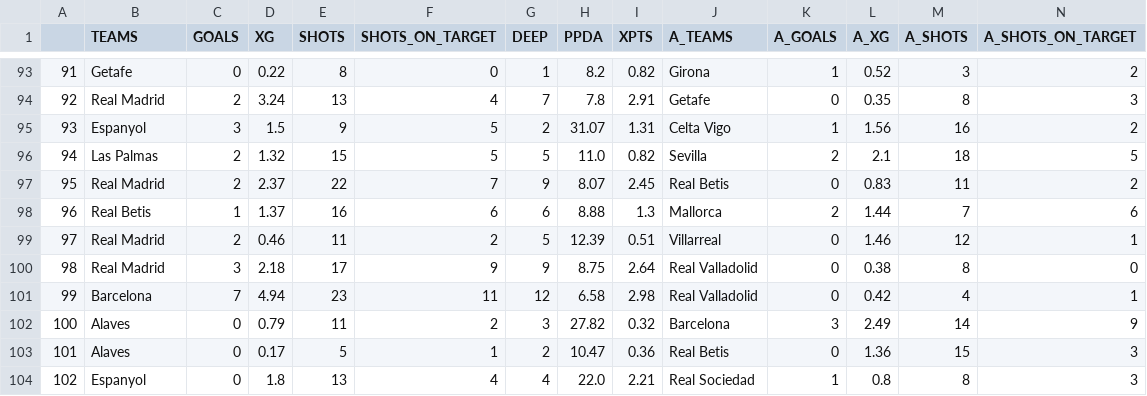
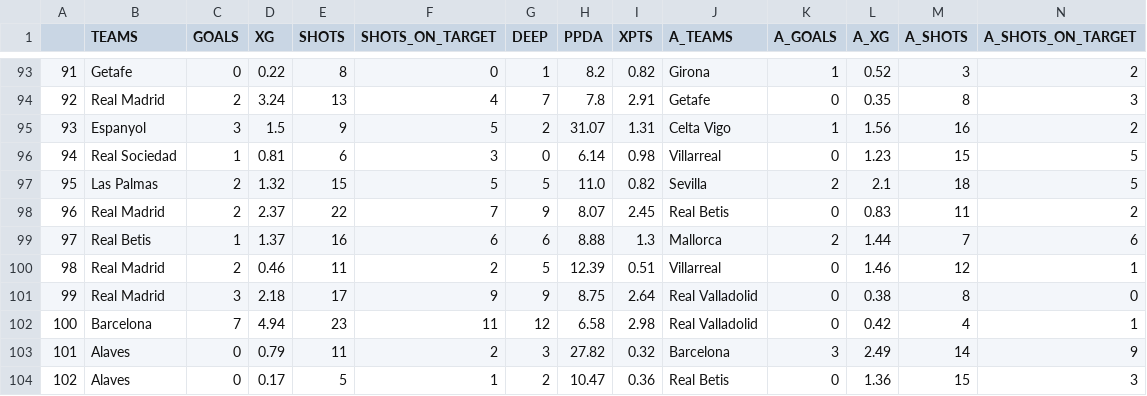
Before and after one commit to mgebele/football_stats, a CSV file: data/xg/la_liga2024.csv, drawn as a sheet; only a part is shown, gaps mark what is left out; the shorter side is filled out with more unchanged rows; addresses are those after the commit; rows hold the shown columns only; the diff names each change by its address in the sheet, - before the commit and + after, or states it on an @@ line.

```diff
--- a/data/xg/la_liga2024.csv
+++ b/data/xg/la_liga2024.csv
+row 96: 94 | Real Sociedad | 1 | 0.81 | 6 | 3 | 0 | 6.14 | 0.98 | Villarreal | 0 | 1.23 | 15 | 5
@@ column A renumbered from row 97 down @@
```
Also changed, not shown: data/htdatan/b_2425.csv, data/htdatan/l1_2425.csv, 7 other files.
